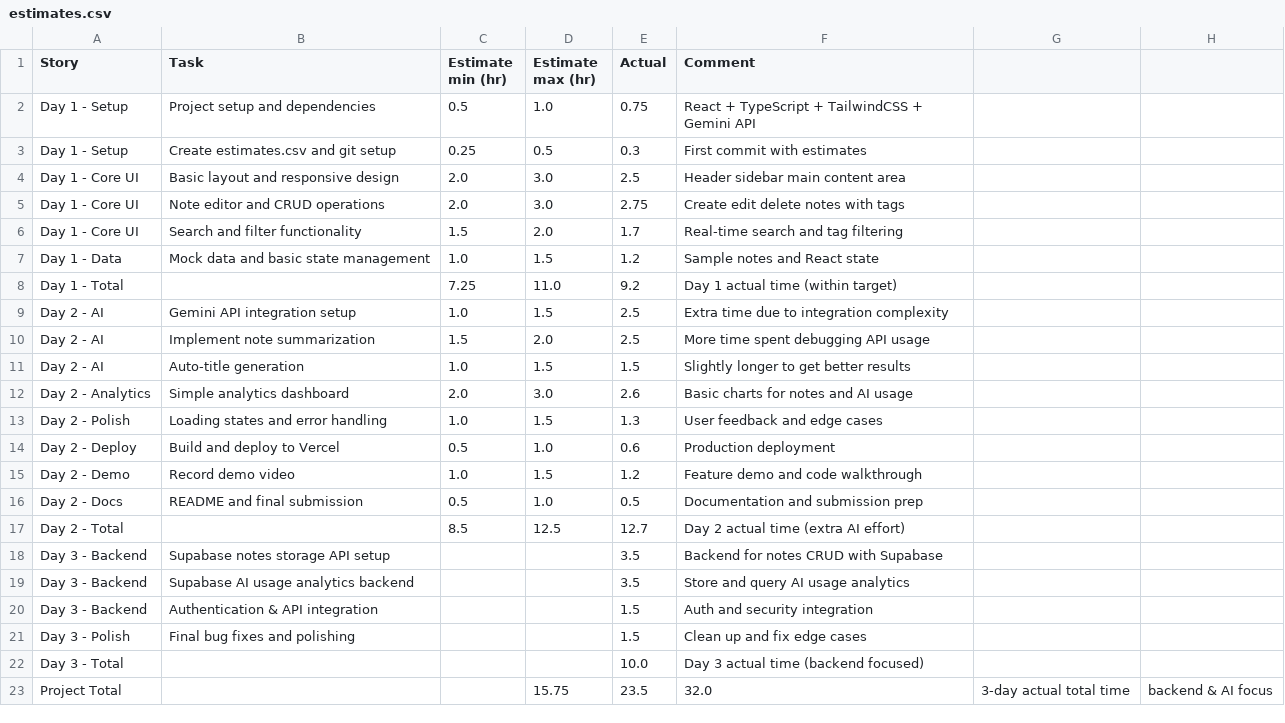
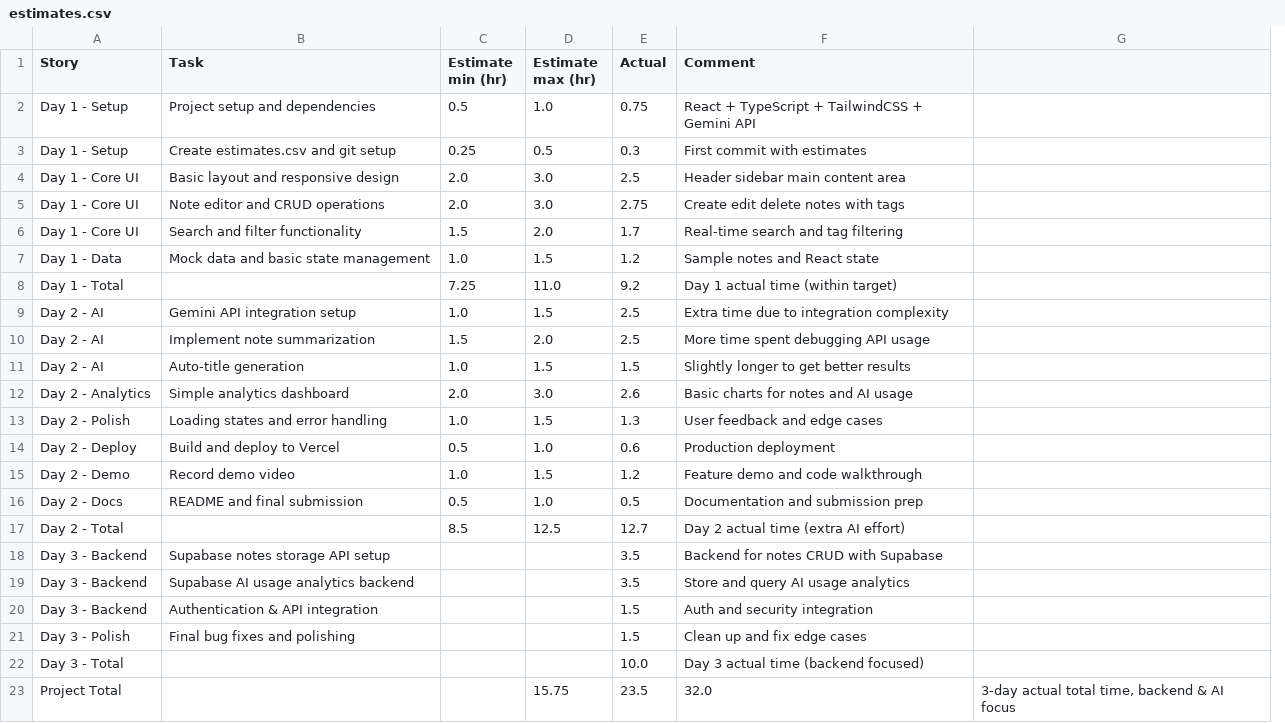
Before and after one commit to dimasd-angga/gal-lucid-notes, a CSV file: estimates.csv, drawn as a sheet; removed rows and columns are numbered as before the commit, all else as after; the diff names each change by its address in the sheet, - before the commit and + after, or states it on an @@ line.

Commit message:
Update estimates.csv

```diff
--- a/estimates.csv
+++ b/estimates.csv
-column G, row 23: 3-day actual total time
-column H, row 23: backend & AI focus
+column G, row 23: 3-day actual total time, backend & AI focus
```
